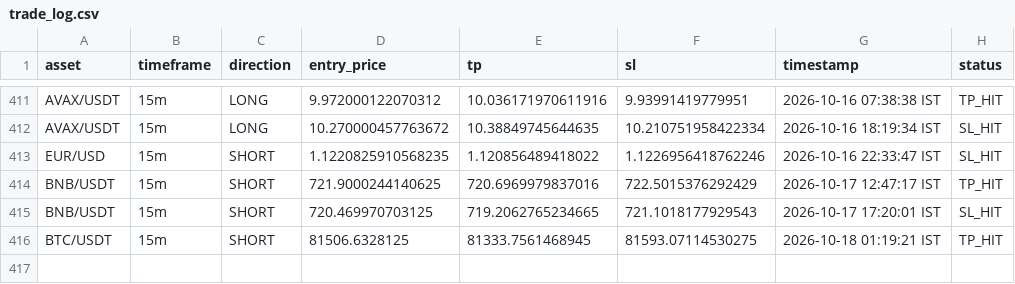
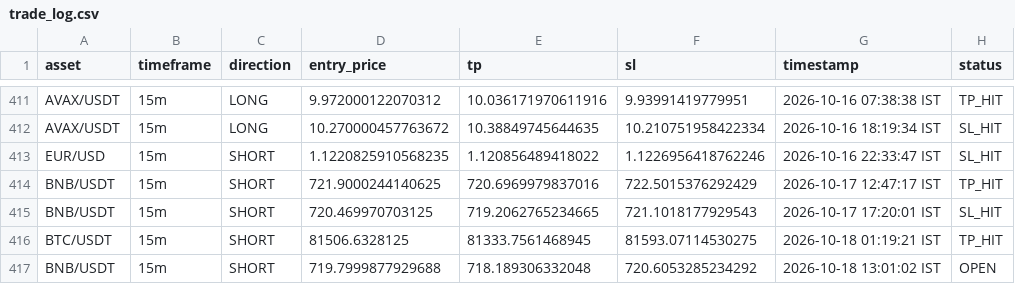
Before and after one commit to deepak3039/ai-trading-scanner, a CSV file: trade_log.csv, drawn as a sheet; only a part is shown, gaps mark what is left out.

```diff
--- a/trade_log.csv
+++ b/trade_log.csv
@@ -416 +416,2 @@ BNB/USDT,15m,SHORT,720.469970703125,719.2062765234665,721.1018177929543,2026-10-
 BTC/USDT,15m,SHORT,81506.6328125,81333.7561468945,81593.07114530275,2026-10-18 01:19:21 IST,TP_HIT
+BNB/USDT,15m,SHORT,719.7999877929688,718.189306332048,720.6053285234292,2026-10-18 13:01:02 IST,OPEN
```
